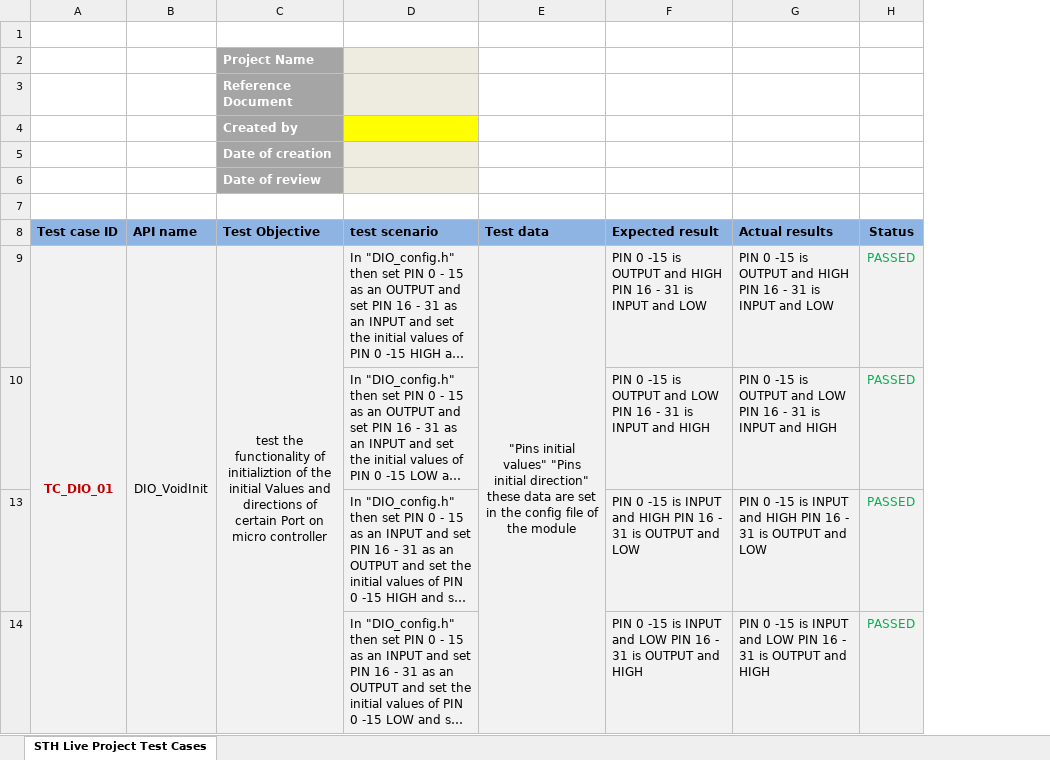
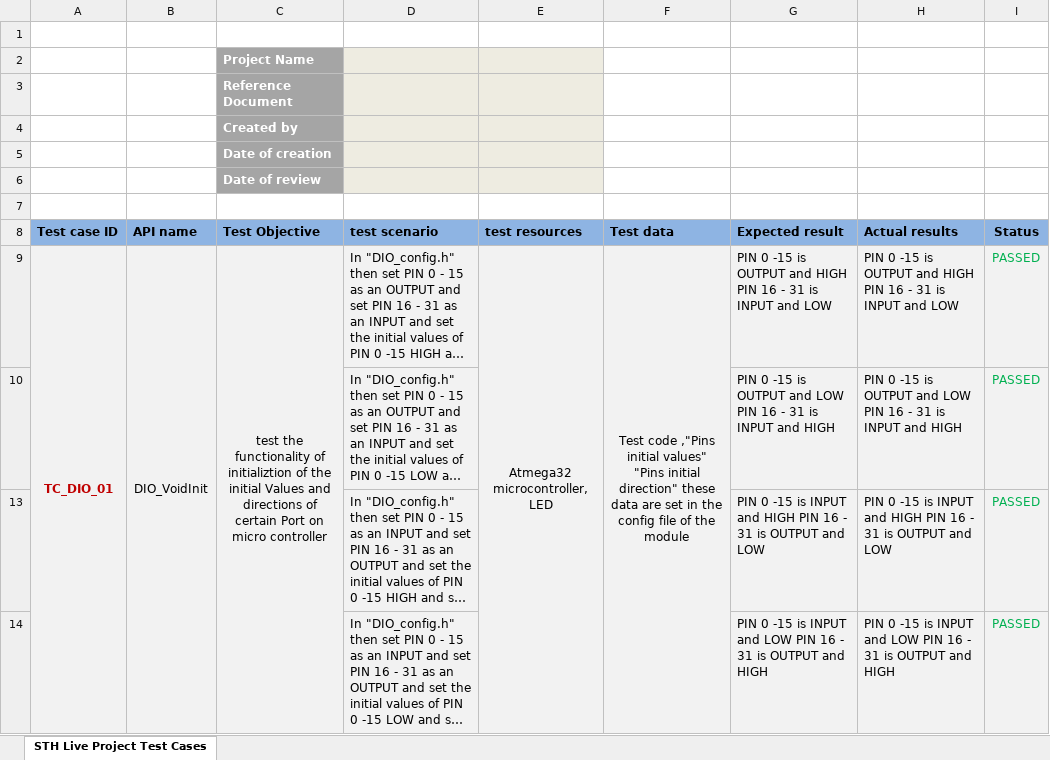
Before and after one commit to AhmedAdelTolba/SOFTWARE_ENGINEERING_PROJECT, an Excel workbook: SOFTWARE_ENGINEERING_PROJECT/SOFTWARE/MCAL_LAYER/DIO/DIO_TEST.xlsx, sheet STH Live Project Test Cases, drawn as a sheet; only a part is shown; long unchanged cells end in …; values as stored, in another font and other column widths than the file's, no borders; addresses are those after the commit; the diff covers the shown part only; the diff names each change by its address in the sheet, - before the commit and + after, or states it on an @@ line.

Commit message:
adding test resources column to the DIO_test sheet

```diff
--- a/SOFTWARE_ENGINEERING_PROJECT/SOFTWARE/MCAL_LAYER/DIO/DIO_TEST.xlsx (sheet STH Live Project Test Cases)
+++ b/SOFTWARE_ENGINEERING_PROJECT/SOFTWARE/MCAL_LAYER/DIO/DIO_TEST.xlsx (sheet STH Live Project Test Cases)
+column E (test resources), row 9: Atmega32 microcontroller, LED
-D4 fill: #FFFF00
+D4 fill: #EEECE1
-F9 (Test data): "Pins initial values"…
+F9 (Test data): Test code ,"Pins initial values"…
```
Also changed, not shown: 4 edited cells elsewhere in this sheet.
